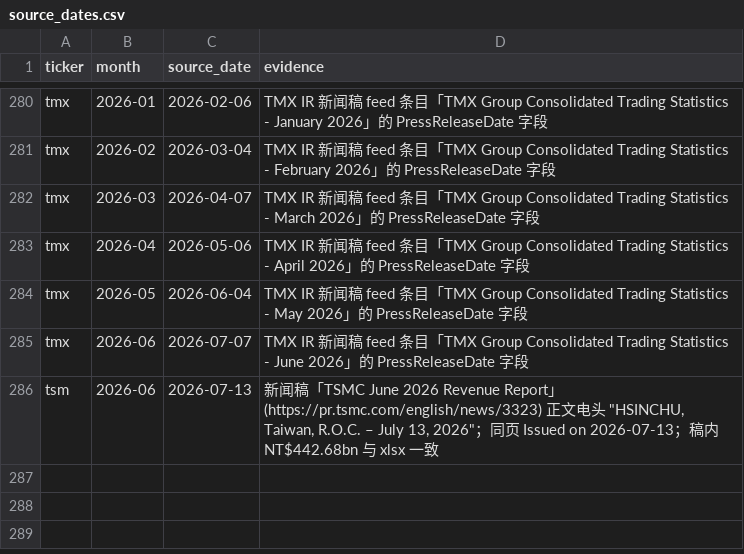
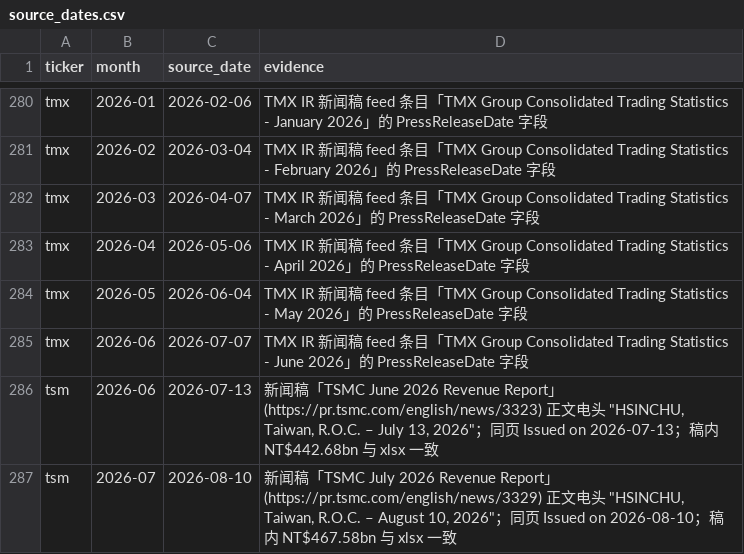
Before and after one commit to hzhan7/Monthly-OP-Dashboards, a CSV file: series/source_dates.csv, drawn as a sheet; only a part is shown, gaps mark what is left out.

```diff
--- a/series/source_dates.csv
+++ b/series/source_dates.csv
@@ -286 +286,2 @@ tmx,2026-06,2026-07-07,TMX IR 新闻稿 feed 条目「TMX Group Consolidated Tra
 tsm,2026-06,2026-07-13,"新闻稿「TSMC June 2026 Revenue Report」(https://pr.tsmc.com/english/news/3323) 正文电头 ""HSINCHU, Taiwan, R.O.C. – July 13, 2026""；同页 Issued on 2026-07-13；稿内 NT$442.68bn 与 xlsx 一致"
+tsm,2026-07,2026-08-10,"新闻稿「TSMC July 2026 Revenue Report」(https://pr.tsmc.com/english/news/3329) 正文电头 ""HSINCHU, Taiwan, R.O.C. – August 10, 2026""；同页 Issued on 2026-08-10；稿内 NT$467.58bn 与 xlsx 一致"
```
Also changed, not shown: series/tsm.csv, 8 other files.
